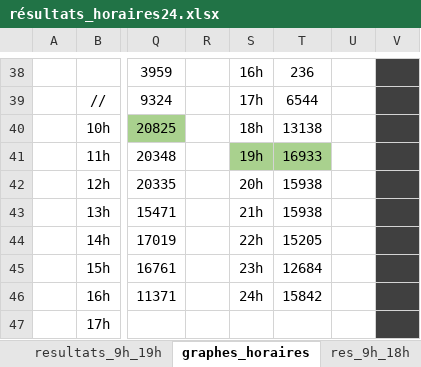
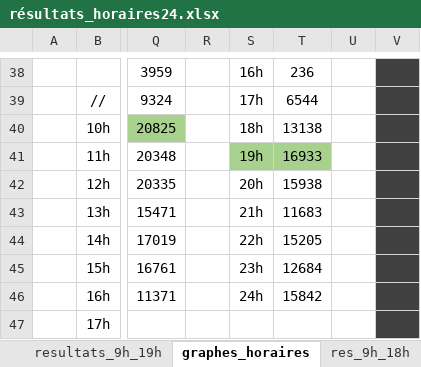
Before and after one commit to TeamTHSP/SimulateurOptimiseur, an Excel workbook: resAConserver/résultats_horaires24.xlsx, sheet graphes_horaires, drawn as a sheet; only a part is shown, gaps mark what is left out; values as stored, in another font and other column widths than the file's, no borders; charts and pictures not drawn; the diff names each change by its address in the sheet, - before the commit and + after, or states it on an @@ line.

Commit message:
Add files via upload

```diff
--- a/resAConserver/résultats_horaires24.xlsx (sheet graphes_horaires)
+++ b/resAConserver/résultats_horaires24.xlsx (sheet graphes_horaires)
-T43: 15938
+T43: 11683
```
Also changed, not shown: charts or pictures.
